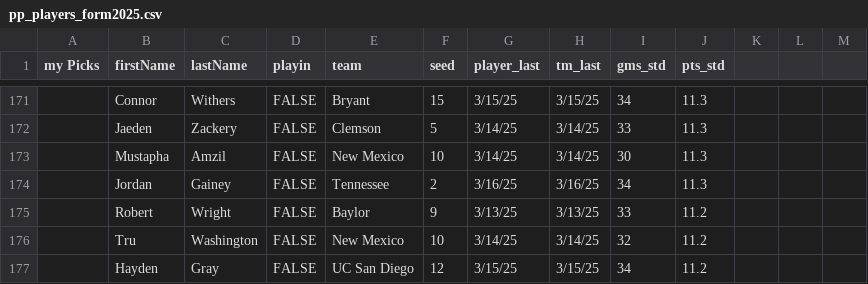
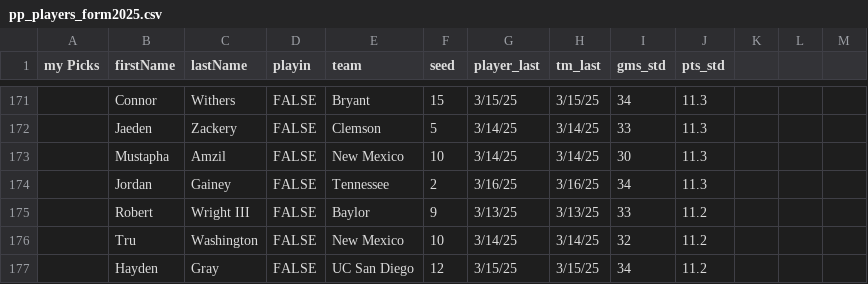
Before and after one commit to zack-overflow/mm_pp_app, a CSV file: pp_players_form2025.csv, drawn as a sheet; only a part is shown, gaps mark what is left out.

Commit message:
More fix for Robert Wright

```diff
--- a/pp_players_form2025.csv
+++ b/pp_players_form2025.csv
@@ -174,3 +174,3 @@ my Picks,firstName,lastName,playin,team,seed,player_last,tm_last,gms_std,pts_std
 ,Jordan,Gainey,FALSE,Tennessee,2,3/16/25,3/16/25,34, 	11.3 ,,,
-,Robert,Wright,FALSE,Baylor,9,3/13/25,3/13/25,33, 	11.2 ,,,
+,Robert,Wright III,FALSE,Baylor,9,3/13/25,3/13/25,33, 	11.2 ,,,
 ,Tru,Washington,FALSE,New Mexico,10,3/14/25,3/14/25,32, 	11.2 ,,,
```
